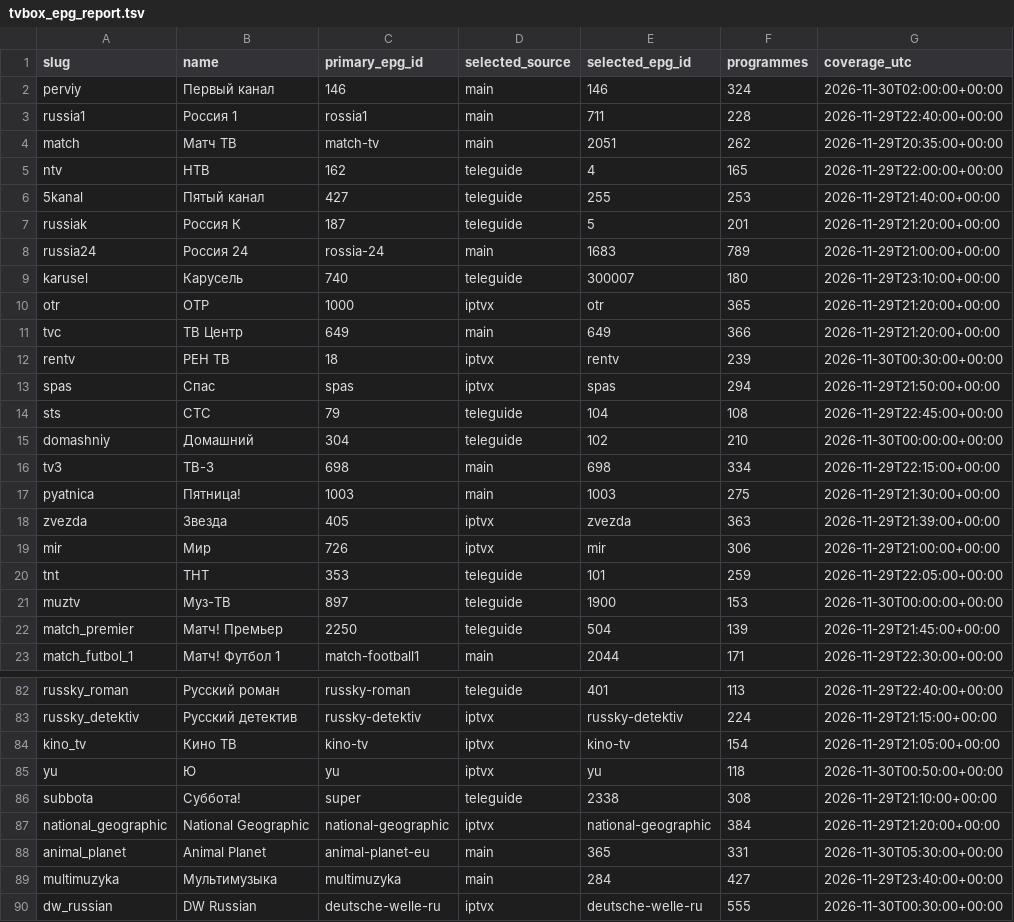
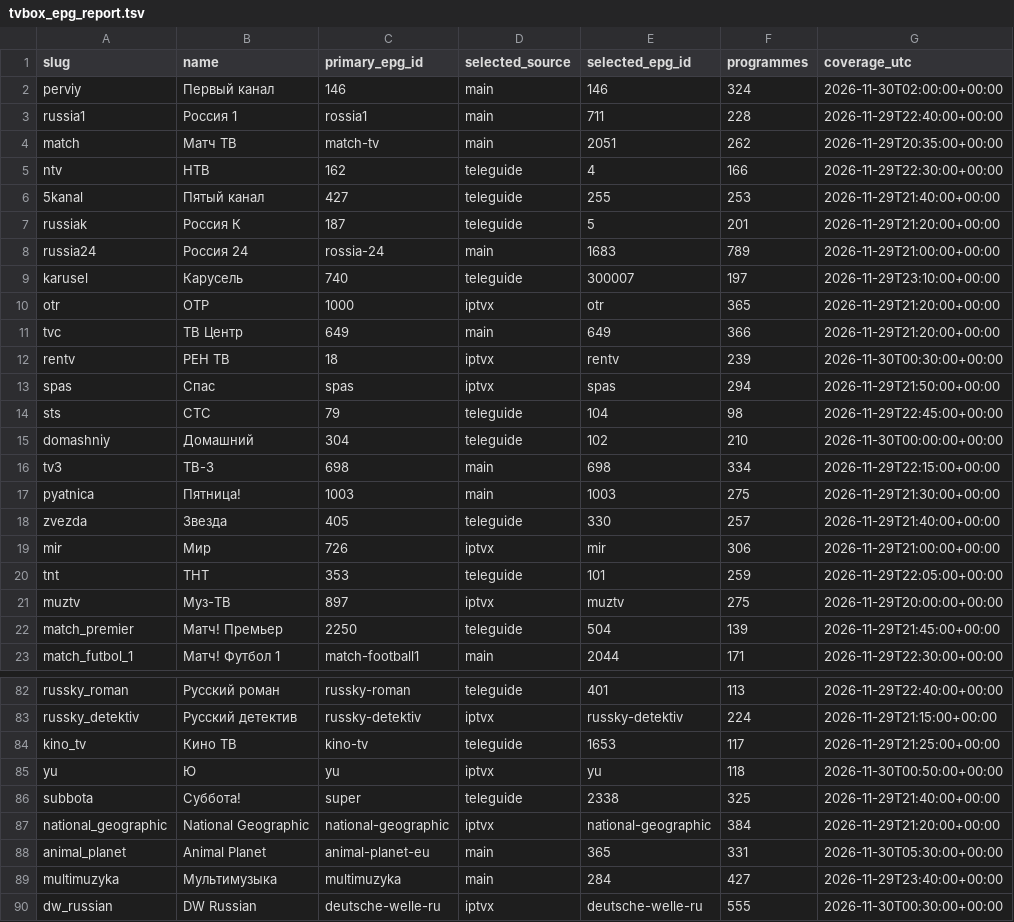
Before and after one commit to Commodo163/sys-cache-7c91, a TSV file: data/tvbox_epg_report.tsv, drawn as a sheet; only a part is shown, gaps mark what is left out.

Commit message:
Publish verified TVbox EPG payload only

```diff
--- a/data/tvbox_epg_report.tsv
+++ b/data/tvbox_epg_report.tsv
@@ -4,3 +4,3 @@ russia1	Россия 1	rossia1	main	711	228	2026-11-29T22:40:00+00:00
 match	Матч ТВ	match-tv	main	2051	262	2026-11-29T20:35:00+00:00
-ntv	НТВ	162	teleguide	4	165	2026-11-29T22:00:00+00:00
+ntv	НТВ	162	teleguide	4	166	2026-11-29T22:30:00+00:00
 5kanal	Пятый канал	427	teleguide	255	253	2026-11-29T21:40:00+00:00
@@ -8,3 +8,3 @@ russiak	Россия К	187	teleguide	5	201	2026-11-29T21:20:00+00:00
 russia24	Россия 24	rossia-24	main	1683	789	2026-11-29T21:00:00+00:00
-karusel	Карусель	740	teleguide	300007	180	2026-11-29T23:10:00+00:00
+karusel	Карусель	740	teleguide	300007	197	2026-11-29T23:10:00+00:00
 otr	ОТР	1000	iptvx	otr	365	2026-11-29T21:20:00+00:00
@@ -13,3 +13,3 @@ rentv	РЕН ТВ	18	iptvx	rentv	239	2026-11-30T00:30:00+00:00
 spas	Спас	spas	iptvx	spas	294	2026-11-29T21:50:00+00:00
-sts	СТС	79	teleguide	104	108	2026-11-29T22:45:00+00:00
+sts	СТС	79	teleguide	104	98	2026-11-29T22:45:00+00:00
 domashniy	Домашний	304	teleguide	102	210	2026-11-30T00:00:00+00:00
@@ -17,6 +17,6 @@ tv3	ТВ-3	698	main	698	334	2026-11-29T22:15:00+00:00
 pyatnica	Пятница!	1003	main	1003	275	2026-11-29T21:30:00+00:00
-zvezda	Звезда	405	iptvx	zvezda	363	2026-11-29T21:39:00+00:00
+zvezda	Звезда	405	teleguide	330	257	2026-11-29T21:40:00+00:00
 mir	Мир	726	iptvx	mir	306	2026-11-29T21:00:00+00:00
 tnt	ТНТ	353	teleguide	101	259	2026-11-29T22:05:00+00:00
-muztv	Муз-ТВ	897	teleguide	1900	153	2026-11-30T00:00:00+00:00
+muztv	Муз-ТВ	897	iptvx	muztv	275	2026-11-29T20:00:00+00:00
 match_premier	Матч! Премьер	2250	teleguide	504	139	2026-11-29T21:45:00+00:00
@@ -83,5 +83,5 @@ russky_roman	Русский роман	russky-roman	teleguide	401	113	2026-11-29
 russky_detektiv	Русский детектив	russky-detektiv	iptvx	russky-detektiv	224	2026-11-29T21:15:00+00:00
-kino_tv	Кино ТВ	kino-tv	iptvx	kino-tv	154	2026-11-29T21:05:00+00:00
+kino_tv	Кино ТВ	kino-tv	teleguide	1653	117	2026-11-29T21:25:00+00:00
 yu	Ю	yu	iptvx	yu	118	2026-11-30T00:50:00+00:00
-subbota	Суббота!	super	teleguide	2338	308	2026-11-29T21:10:00+00:00
+subbota	Суббота!	super	teleguide	2338	325	2026-11-29T21:40:00+00:00
 national_geographic	National Geographic	national-geographic	iptvx	national-geographic	384	2026-11-29T21:20:00+00:00
```
Also changed, not shown: 3 other files.
